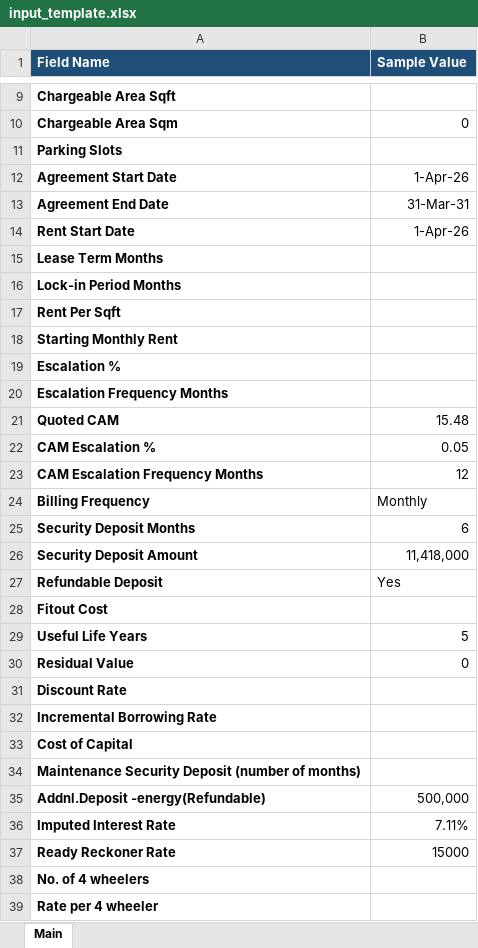
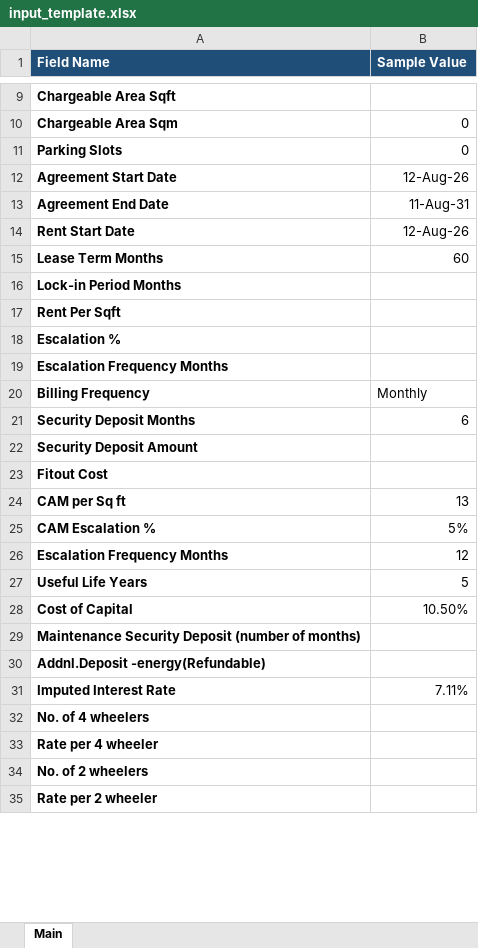
Before and after one commit to NarendraReddy077/rental-automation, an Excel workbook: artifacts/input_template.xlsx, sheet Main, drawn as a sheet; only a part is shown, gaps mark what is left out; the shorter side is filled out with more unchanged rows; values as stored, in another font and other column widths than the file's, no borders; removed rows and columns are numbered as before the commit, all else as after; the diff covers the shown part only; the diff names each change by its address in the sheet, - before the commit and + after, or states it on an @@ line.

Commit message:
modified the inpu template

```diff
--- a/artifacts/input_template.xlsx (sheet Main)
+++ b/artifacts/input_template.xlsx (sheet Main)
-B11 (Sample Value): (empty)
+B11 (Sample Value): 0
-B12 (Sample Value): 1-Apr-26
+B12 (Sample Value): 12-Aug-26
-B13 (Sample Value): 31-Mar-31
+B13 (Sample Value): 11-Aug-31
-B14 (Sample Value): 1-Apr-26
+B14 (Sample Value): 12-Aug-26
-B15 (Sample Value): (empty)
+B15 (Sample Value): 60
-row 18: Starting Monthly Rent
-row 21: Quoted CAM | 15.48
-row 22: CAM Escalation % | 0.05
-row 23: CAM Escalation Frequency Months | 12
-B22 (Sample Value): 11,418,000
+B22 (Sample Value): (empty)
-row 27: Refundable Deposit | Yes
+row 24: CAM per Sq ft | 13
+row 25: CAM Escalation % | 5%
+row 26: Escalation Frequency Months | 12
-row 30: Residual Value | 0
-row 31: Discount Rate
-row 32: Incremental Borrowing Rate
-B28 (Sample Value): (empty)
+B28 (Sample Value): 10.50%
-B30 (Sample Value): 500,000
+B30 (Sample Value): (empty)
-row 37: Ready Reckoner Rate | 15000
```
Also changed, not shown: 4 edited cells elsewhere in this sheet.
